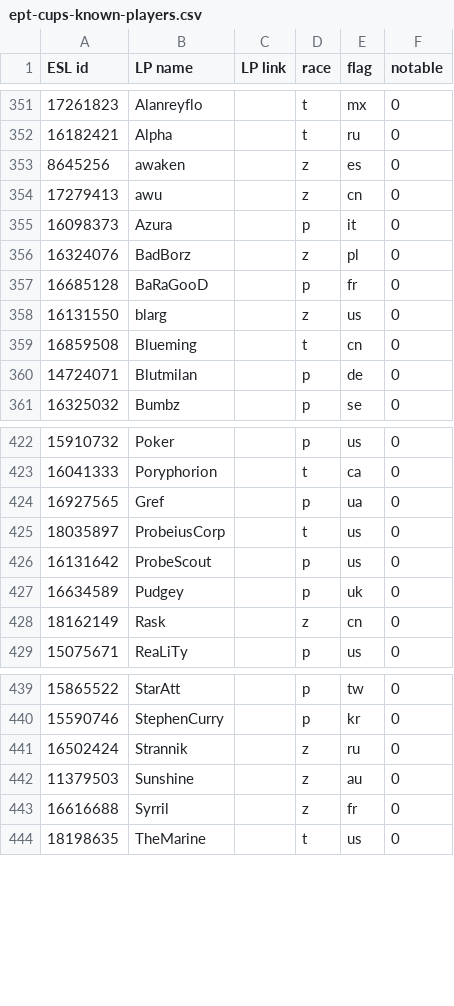
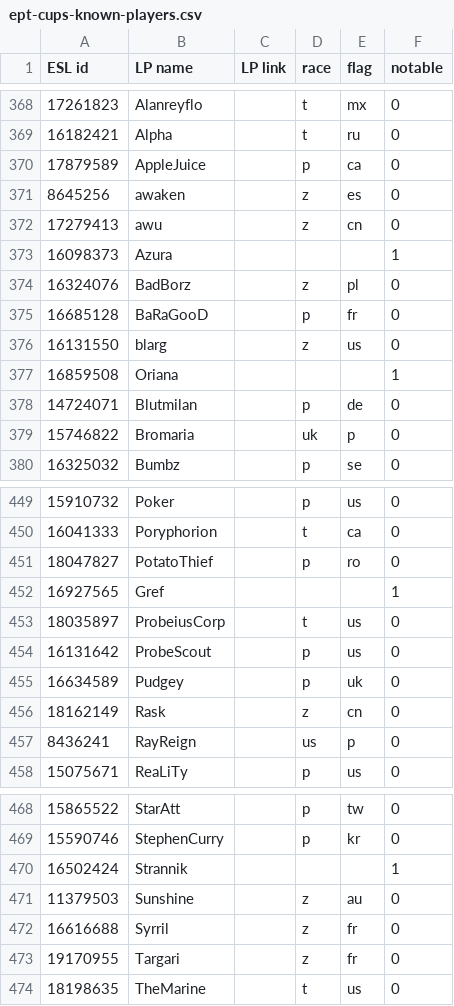
Before and after one commit to thorn969/liquipedia-scripts, a CSV file: liquipedia_scripts/data/ept-cups-known-players.csv, drawn as a sheet; only a part is shown, gaps mark what is left out; the diff covers the shown part only.

```diff
--- a/liquipedia_scripts/data/ept-cups-known-players.csv
+++ b/liquipedia_scripts/data/ept-cups-known-players.csv
@@ -352,5 +369,6 @@ ESL id,LP name,LP link,race,flag,notable
 16182421,Alpha,,t,ru,0
+17879589,AppleJuice,,p,ca,0
 8645256,awaken,,z,es,0
 17279413,awu,,z,cn,0
-16098373,Azura,,p,it,0
+16098373,Azura,,,,1
 16324076,BadBorz,,z,pl,0
@@ -358,4 +376,5 @@ ESL id,LP name,LP link,race,flag,notable
 16131550,blarg,,z,us,0
-16859508,Blueming,,t,cn,0
+16859508,Oriana,,,,1
 14724071,Blutmilan,,p,de,0
+15746822,Bromaria,,uk,p,0
 16325032,Bumbz,,p,se,0
@@ -423,3 +450,4 @@ ESL id,LP name,LP link,race,flag,notable
 16041333,Poryphorion,,t,ca,0
-16927565,Gref,,p,ua,0
+18047827,PotatoThief,,p,ro,0
+16927565,Gref,,,,1
 18035897,ProbeiusCorp,,t,us,0
@@ -428,2 +456,3 @@ ESL id,LP name,LP link,race,flag,notable
 18162149,Rask,,z,cn,0
+8436241,RayReign,,us,p,0
 15075671,ReaLiTy,,p,us,0
@@ -440,5 +469,6 @@ ESL id,LP name,LP link,race,flag,notable
 15590746,StephenCurry,,p,kr,0
-16502424,Strannik,,z,ru,0
+16502424,Strannik,,,,1
 11379503,Sunshine,,z,au,0
 16616688,Syrril,,z,fr,0
+19170955,Targari,,z,fr,0
 18198635,TheMarine,,t,us,0
```
Also changed, not shown: 25 added rows and 15 edited cells elsewhere in this file.
